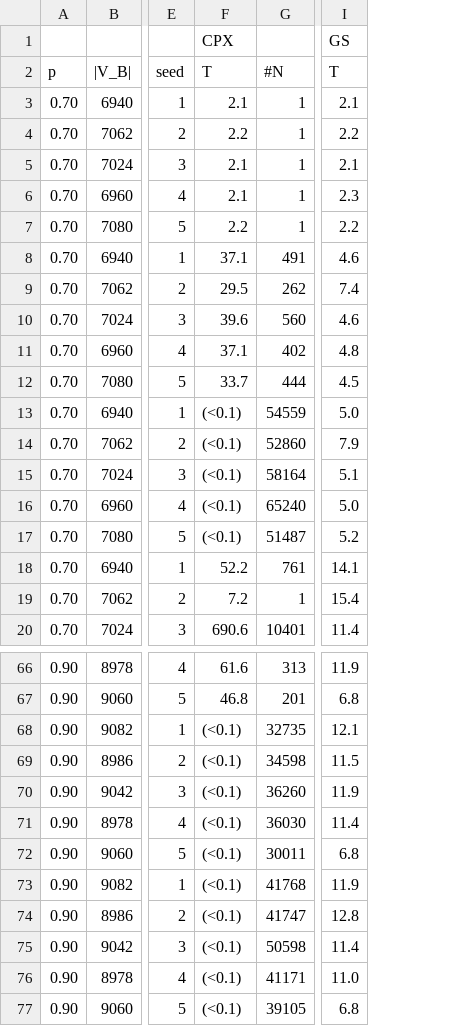
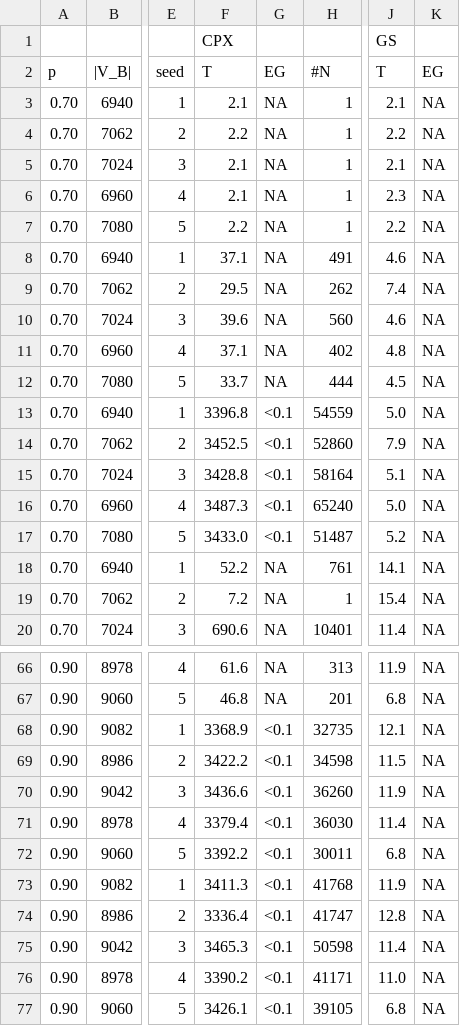
Before and after one commit to ShengjieChen/maxkvc-detailed-statistic, a CSV file: bipartite_instancewise.csv, drawn as a sheet; only a part is shown, gaps mark what is left out; the diff covers the shown part only; the diff names each change by its address in the sheet, - before the commit and + after, or states it on an @@ line.

```diff
--- a/bipartite_instancewise.csv
+++ b/bipartite_instancewise.csv
+column G, rows 2-20: EG | NA | NA | NA | NA | NA | NA | NA | NA | NA | NA | <0.1 | <0.1 | <0.1 | <0.1 | <0.1 | NA | NA | NA; rows 66-77: NA | NA | <0.1 | <0.1 | <0.1 | <0.1 | <0.1 | <0.1 | <0.1 | <0.1 | <0.1 | <0.1
+column K, rows 2-20: EG | NA | NA | NA | NA | NA | NA | NA | NA | NA | NA | NA | NA | NA | NA | NA | NA | NA | NA; rows 66-77: all NA
-F13: (<0.1)
+F13: 3396.8
-F14: (<0.1)
+F14: 3452.5
-F15: (<0.1)
+F15: 3428.8
-F16: (<0.1)
+F16: 3487.3
-F17: (<0.1)
+F17: 3433.0
-F68: (<0.1)
+F68: 3368.9
-F69: (<0.1)
+F69: 3422.2
-F70: (<0.1)
+F70: 3436.6
-F71: (<0.1)
+F71: 3379.4
-F72: (<0.1)
+F72: 3392.2
-F73: (<0.1)
+F73: 3411.3
-F74: (<0.1)
+F74: 3336.4
-F75: (<0.1)
+F75: 3465.3
-F76: (<0.1)
+F76: 3390.2
-F77: (<0.1)
+F77: 3426.1
```
Also changed, not shown: 7 edited cells elsewhere in this file, er_clique_instancewise.csv, 2 other files.
